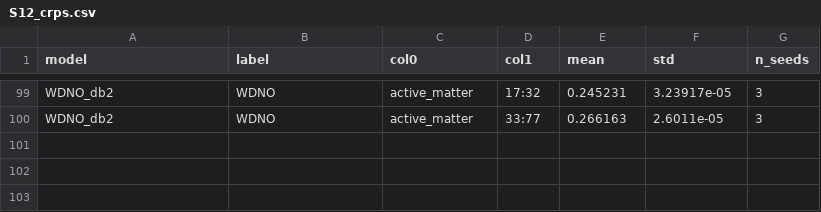
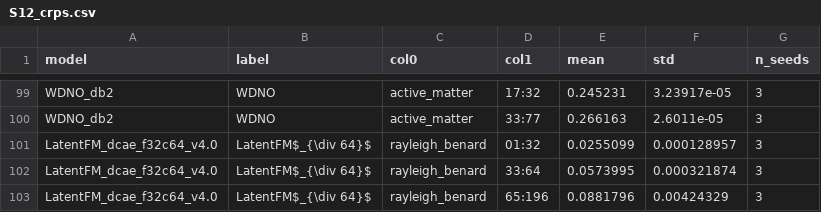
Before and after one commit to gabrieleaccarino/wavelet_flow_matching, a CSV file: artifacts/tables/csv/S12_crps.csv, drawn as a sheet; only a part is shown, gaps mark what is left out.

```diff
--- a/artifacts/tables/csv/S12_crps.csv
+++ b/artifacts/tables/csv/S12_crps.csv
@@ -100 +100,4 @@ WDNO_db2,WDNO,active_matter,17:32,0.245231,3.23917e-05,3
 WDNO_db2,WDNO,active_matter,33:77,0.266163,2.6011e-05,3
+LatentFM_dcae_f32c64_v4.0,LatentFM$_{\div 64}$,rayleigh_benard,01:32,0.0255099,0.000128957,3
+LatentFM_dcae_f32c64_v4.0,LatentFM$_{\div 64}$,rayleigh_benard,33:64,0.0573995,0.000321874,3
+LatentFM_dcae_f32c64_v4.0,LatentFM$_{\div 64}$,rayleigh_benard,65:196,0.0881796,0.00424329,3
```
Also changed, not shown: artifacts/checks/seed_spread.csv, artifacts/tables/csv/R2_ke_mae.csv, 23 other files.
